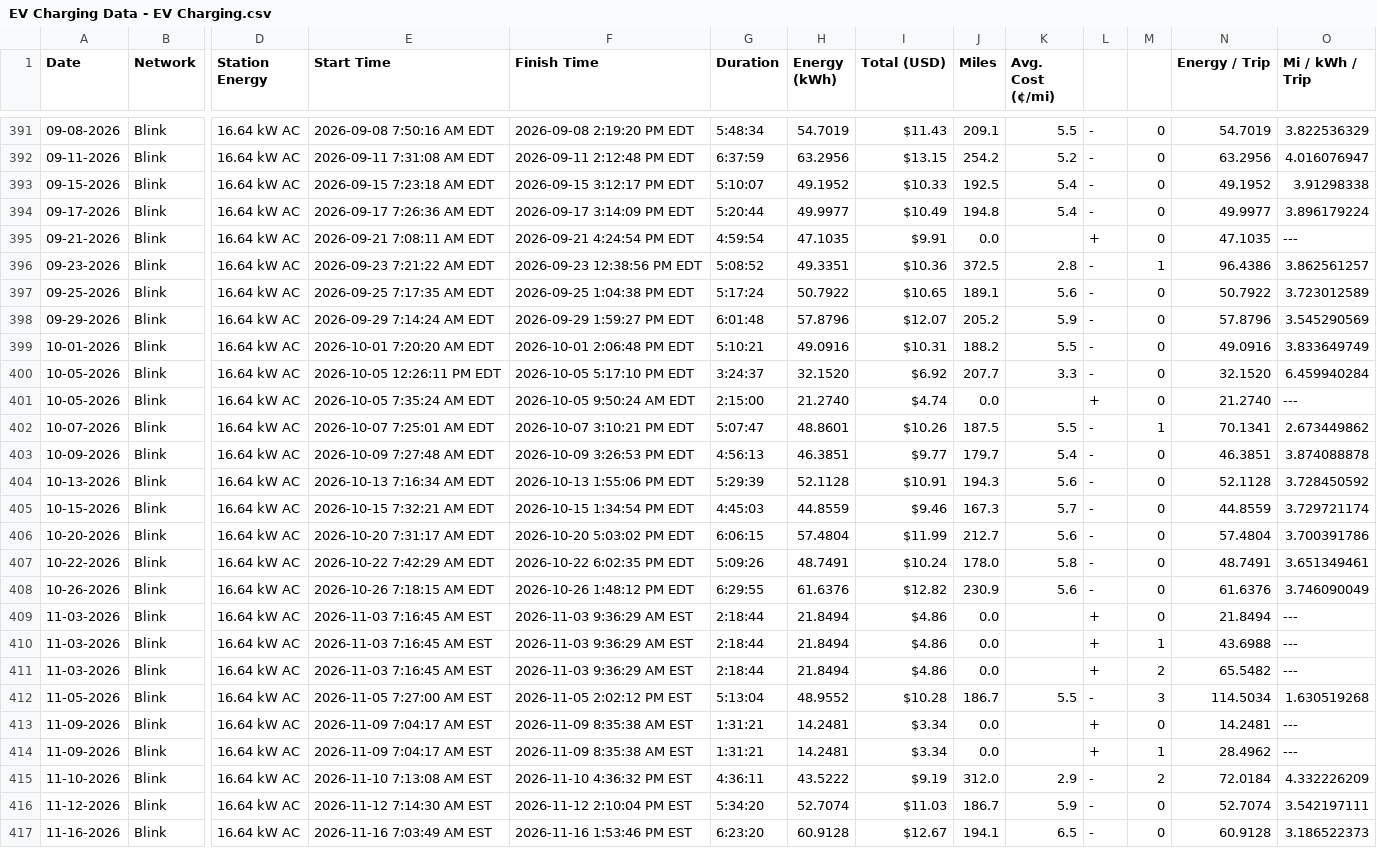
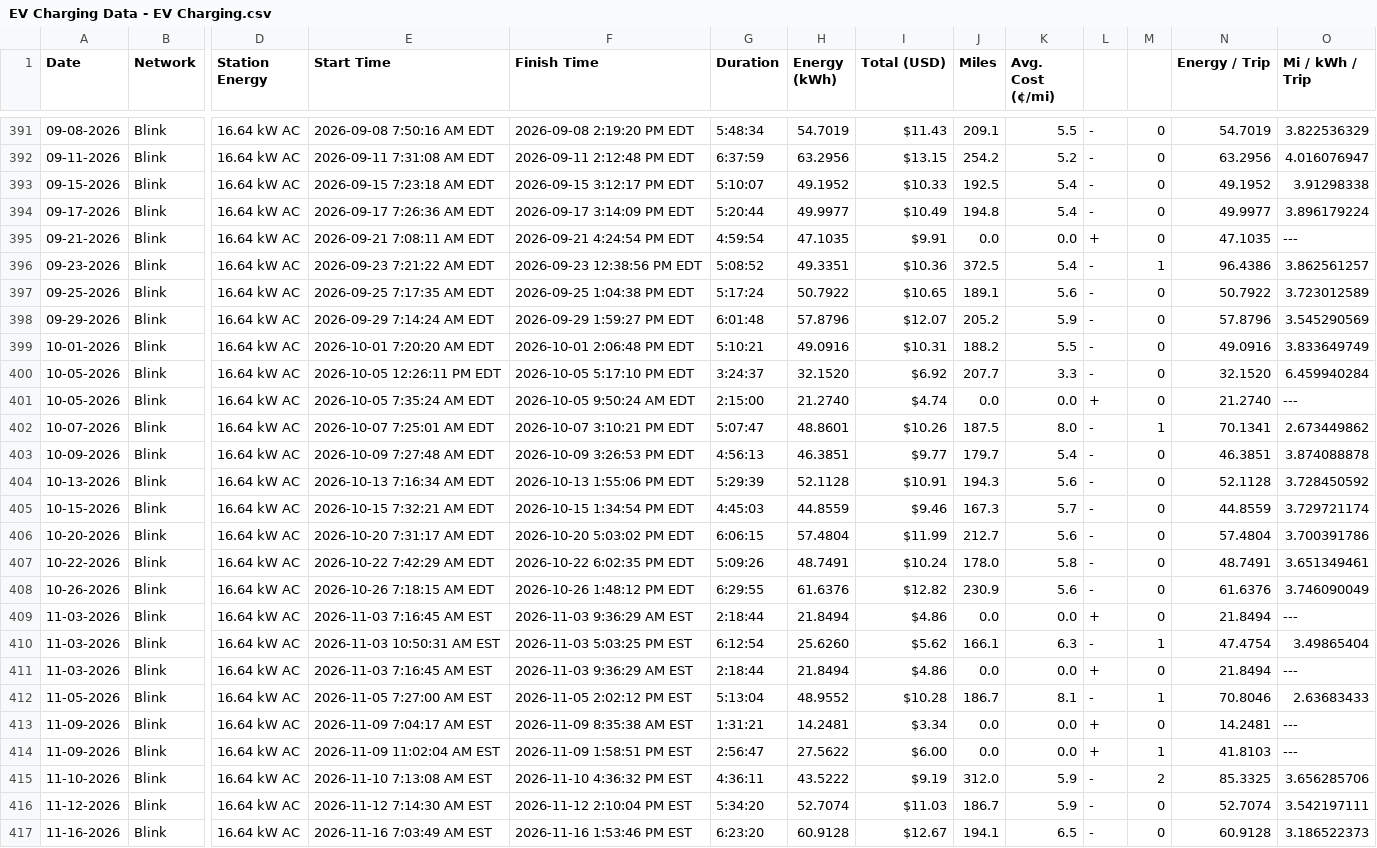
Before and after one commit to apwest/ev-charging-data, a CSV file: EV Charging Data - EV Charging.csv, drawn as a sheet; only a part is shown, gaps mark what is left out; the diff covers the shown part only; the diff names each change by its address in the sheet, - before the commit and + after, or states it on an @@ line.

```diff
--- a/EV Charging Data - EV Charging.csv
+++ b/EV Charging Data - EV Charging.csv
-K395 (Avg. Cost (¢/mi)): (empty)
+K395 (Avg. Cost (¢/mi)): 0.0
-K396 (Avg. Cost (¢/mi)): 2.8
+K396 (Avg. Cost (¢/mi)): 5.4
-K401 (Avg. Cost (¢/mi)): (empty)
+K401 (Avg. Cost (¢/mi)): 0.0
-K402 (Avg. Cost (¢/mi)): 5.5
+K402 (Avg. Cost (¢/mi)): 8.0
-K409 (Avg. Cost (¢/mi)): (empty)
+K409 (Avg. Cost (¢/mi)): 0.0
-E410 (Start Time): 2026-11-03 7:16:45 AM EST
+E410 (Start Time): 2026-11-03 10:50:31 AM EST
-F410 (Finish Time): 2026-11-03 9:36:29 AM EST
+F410 (Finish Time): 2026-11-03 5:03:25 PM EST
-G410 (Duration): 2:18:44
+G410 (Duration): 6:12:54
-H410 (Energy (kWh)): 21.8494
+H410 (Energy (kWh)): 25.6260
-I410 (Total (USD)): $4.86
+I410 (Total (USD)): $5.62
-J410 (Miles): 0.0
+J410 (Miles): 166.1
-K410 (Avg. Cost (¢/mi)): (empty)
+K410 (Avg. Cost (¢/mi)): 6.3
-L410: +
+L410: -
-N410 (Energy / Trip): 43.6988
+N410 (Energy / Trip): 47.4754
-O410 (Mi / kWh / Trip): ---
+O410 (Mi / kWh / Trip): 3.49865404
-K411 (Avg. Cost (¢/mi)): (empty)
+K411 (Avg. Cost (¢/mi)): 0.0
-M411: 2
+M411: 0
-N411 (Energy / Trip): 65.5482
+N411 (Energy / Trip): 21.8494
-K412 (Avg. Cost (¢/mi)): 5.5
+K412 (Avg. Cost (¢/mi)): 8.1
-M412: 3
+M412: 1
-N412 (Energy / Trip): 114.5034
+N412 (Energy / Trip): 70.8046
-O412 (Mi / kWh / Trip): 1.630519268
+O412 (Mi / kWh / Trip): 2.63683433
-K413:K414 (Avg. Cost (¢/mi)): (empty)
+K413:K414 (Avg. Cost (¢/mi)): 0.0
-E414 (Start Time): 2026-11-09 7:04:17 AM EST
+E414 (Start Time): 2026-11-09 11:02:04 AM EST
-F414 (Finish Time): 2026-11-09 8:35:38 AM EST
+F414 (Finish Time): 2026-11-09 1:58:51 PM EST
-G414 (Duration): 1:31:21
+G414 (Duration): 2:56:47
-H414 (Energy (kWh)): 14.2481
+H414 (Energy (kWh)): 27.5622
-I414 (Total (USD)): $3.34
+I414 (Total (USD)): $6.00
-N414 (Energy / Trip): 28.4962
+N414 (Energy / Trip): 41.8103
-K415 (Avg. Cost (¢/mi)): 2.9
+K415 (Avg. Cost (¢/mi)): 5.9
-N415 (Energy / Trip): 72.0184
+N415 (Energy / Trip): 85.3325
-O415 (Mi / kWh / Trip): 4.332226209
+O415 (Mi / kWh / Trip): 3.656285706
```
Also changed, not shown: 4 edited cells elsewhere in this file, 3 other files.
